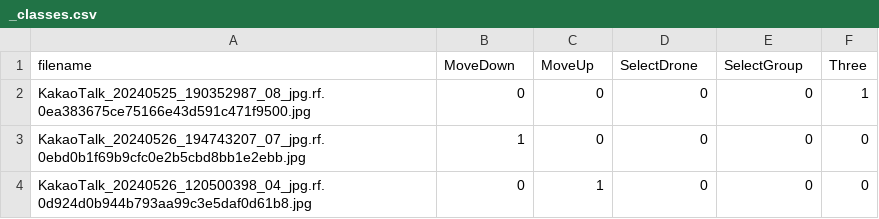
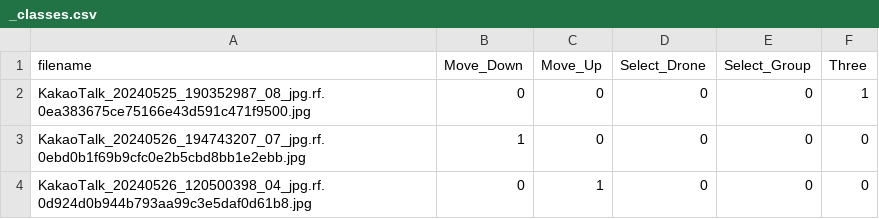
Before and after one commit to JungSeong/Hand_Gesture, a CSV file: train/_classes.csv, drawn as a sheet; only a part is shown; the diff names each change by its address in the sheet, - before the commit and + after, or states it on an @@ line.

Commit message:
Update _classes.csv

```diff
--- a/train/_classes.csv
+++ b/train/_classes.csv
-B1: MoveDown
+B1: Move_Down
-C1: MoveUp
+C1: Move_Up
-D1: SelectDrone
+D1: Select_Drone
-E1: SelectGroup
+E1: Select_Group
```
